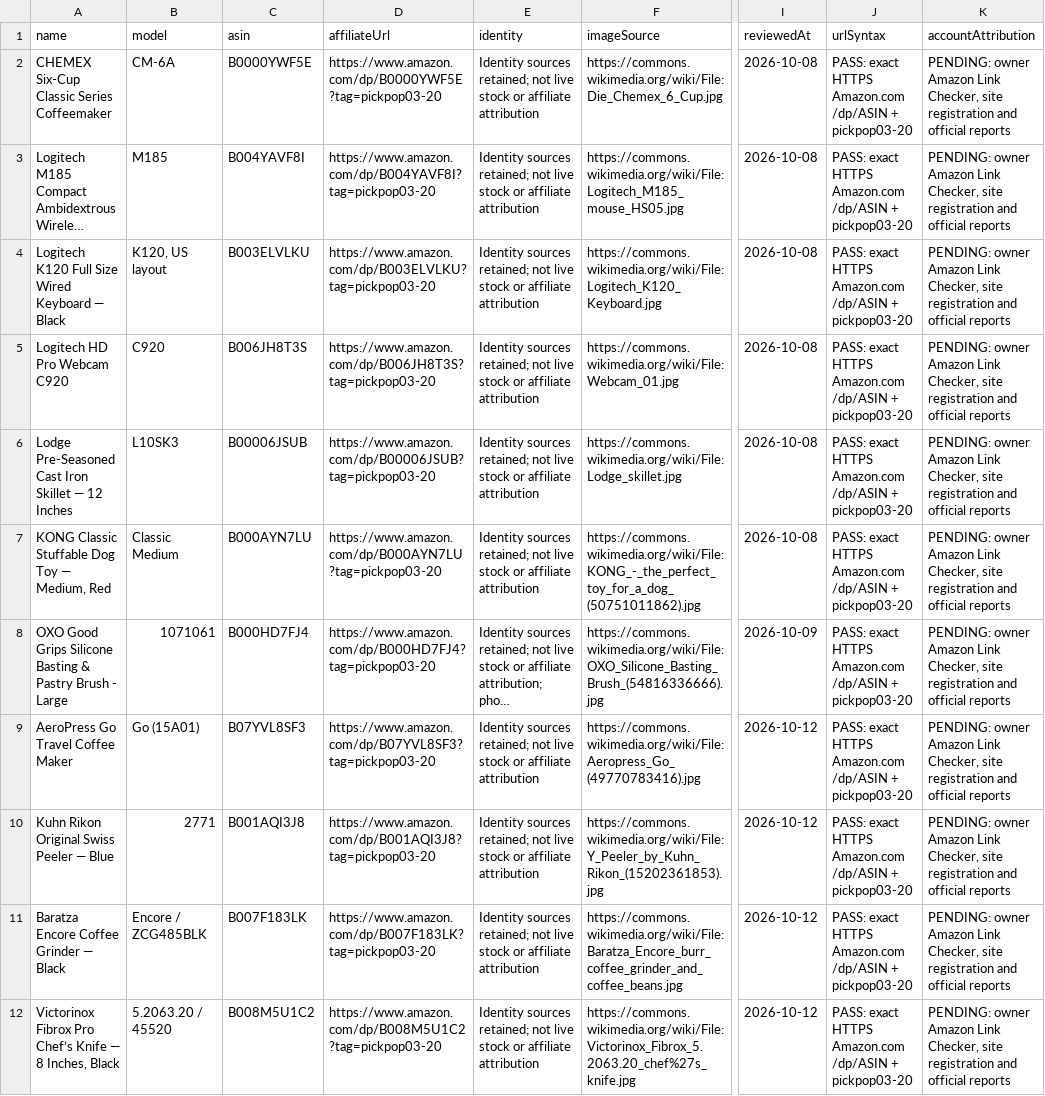
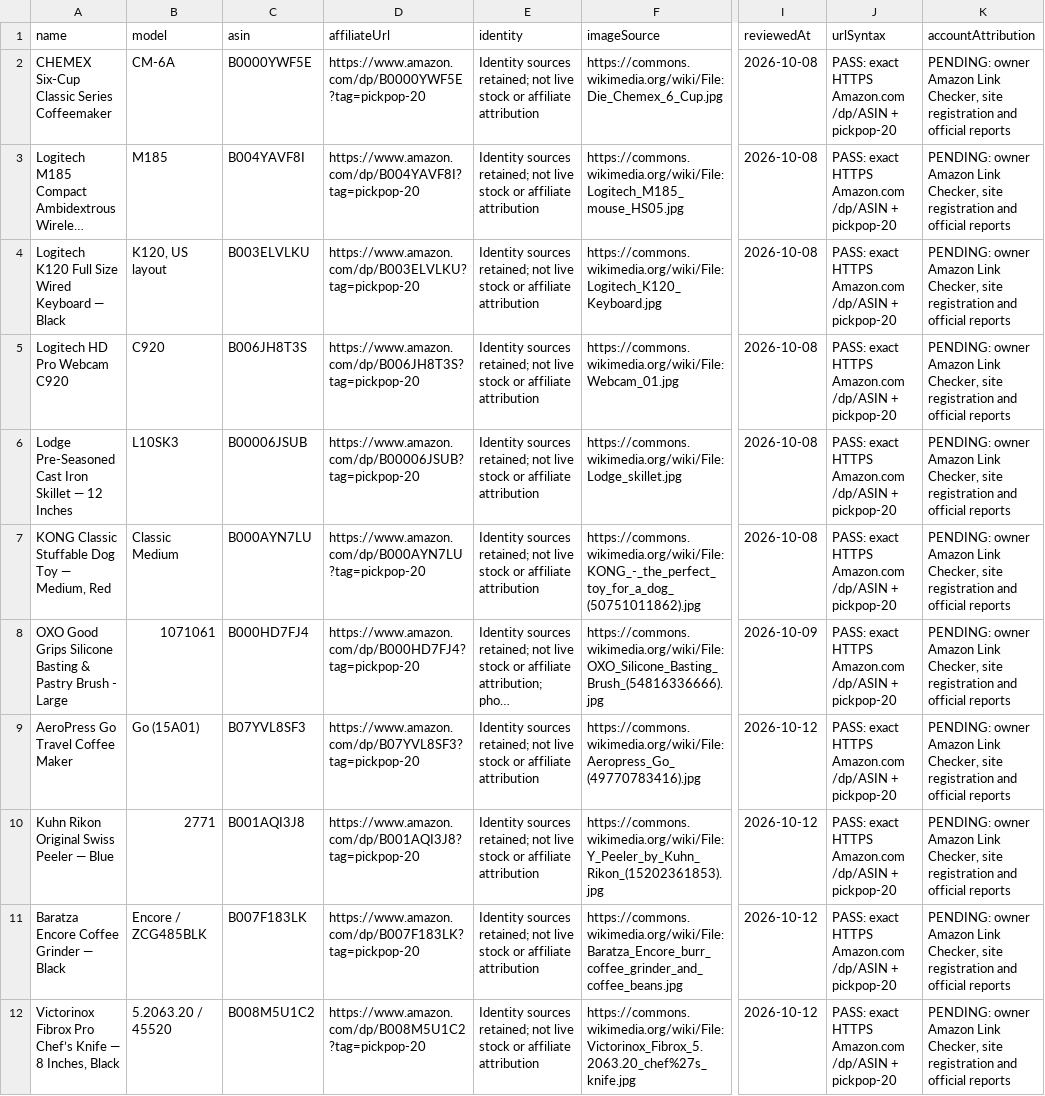
Before and after one commit to fernandessilvasamuel50-art/amz, a CSV file: docs/AFFILIATE-AUDIT.csv, drawn as a sheet; only a part is shown, gaps mark what is left out; long unchanged cells end in …; the diff names each change by its address in the sheet, - before the commit and + after, or states it on an @@ line.

Commit message:
Correct US affiliate attribution to pickpop-20 and guard marketplace mapping

```diff
--- a/docs/AFFILIATE-AUDIT.csv
+++ b/docs/AFFILIATE-AUDIT.csv
-D2 (affiliateUrl): https://www.amazon.com/dp/B0000YWF5E?tag=pickpop03-20
+D2 (affiliateUrl): https://www.amazon.com/dp/B0000YWF5E?tag=pickpop-20
-J2:J12 (urlSyntax): …/dp/ASIN + pickpop03-20
+J2:J12 (urlSyntax): …/dp/ASIN + pickpop-20
-D3 (affiliateUrl): https://www.amazon.com/dp/B004YAVF8I?tag=pickpop03-20
+D3 (affiliateUrl): https://www.amazon.com/dp/B004YAVF8I?tag=pickpop-20
-D4 (affiliateUrl): https://www.amazon.com/dp/B003ELVLKU?tag=pickpop03-20
+D4 (affiliateUrl): https://www.amazon.com/dp/B003ELVLKU?tag=pickpop-20
-D5 (affiliateUrl): https://www.amazon.com/dp/B006JH8T3S?tag=pickpop03-20
+D5 (affiliateUrl): https://www.amazon.com/dp/B006JH8T3S?tag=pickpop-20
-D6 (affiliateUrl): https://www.amazon.com/dp/B00006JSUB?tag=pickpop03-20
+D6 (affiliateUrl): https://www.amazon.com/dp/B00006JSUB?tag=pickpop-20
-D7 (affiliateUrl): https://www.amazon.com/dp/B000AYN7LU?tag=pickpop03-20
+D7 (affiliateUrl): https://www.amazon.com/dp/B000AYN7LU?tag=pickpop-20
-D8 (affiliateUrl): https://www.amazon.com/dp/B000HD7FJ4?tag=pickpop03-20
+D8 (affiliateUrl): https://www.amazon.com/dp/B000HD7FJ4?tag=pickpop-20
-D9 (affiliateUrl): https://www.amazon.com/dp/B07YVL8SF3?tag=pickpop03-20
+D9 (affiliateUrl): https://www.amazon.com/dp/B07YVL8SF3?tag=pickpop-20
-D10 (affiliateUrl): https://www.amazon.com/dp/B001AQI3J8?tag=pickpop03-20
+D10 (affiliateUrl): https://www.amazon.com/dp/B001AQI3J8?tag=pickpop-20
-D11 (affiliateUrl): https://www.amazon.com/dp/B007F183LK?tag=pickpop03-20
+D11 (affiliateUrl): https://www.amazon.com/dp/B007F183LK?tag=pickpop-20
-D12 (affiliateUrl): https://www.amazon.com/dp/B008M5U1C2?tag=pickpop03-20
+D12 (affiliateUrl): https://www.amazon.com/dp/B008M5U1C2?tag=pickpop-20
```
Also changed, not shown: 47 other files.
